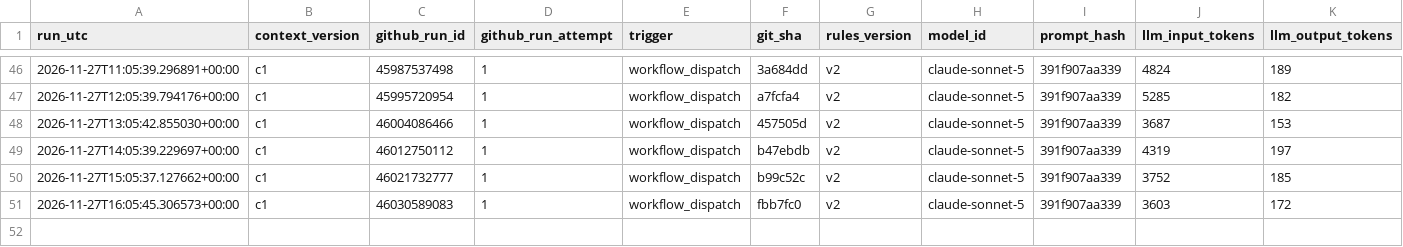
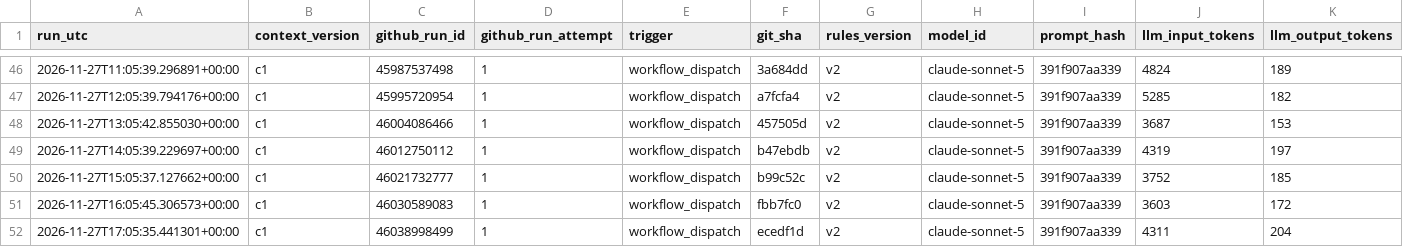
Before and after one commit to beausiff/Oil-signal-logger, a CSV file: backup/context.csv, drawn as a sheet; only a part is shown, gaps mark what is left out; rows hold the shown columns only; the diff names each change by its address in the sheet, - before the commit and + after, or states it on an @@ line.

```diff
--- a/backup/context.csv
+++ b/backup/context.csv
+row 52: 2026-11-27T17:05:35.441301+00:00 | c1 | 46038998499 | 1 | workflow_dispatch | ecedf1d | v2 | claude-sonnet-5 | 391f907aa339 | 4311 | 204
```
Also changed, not shown: backup/feed_b_state.csv, backup/headlines_b.csv, 5 other files.
